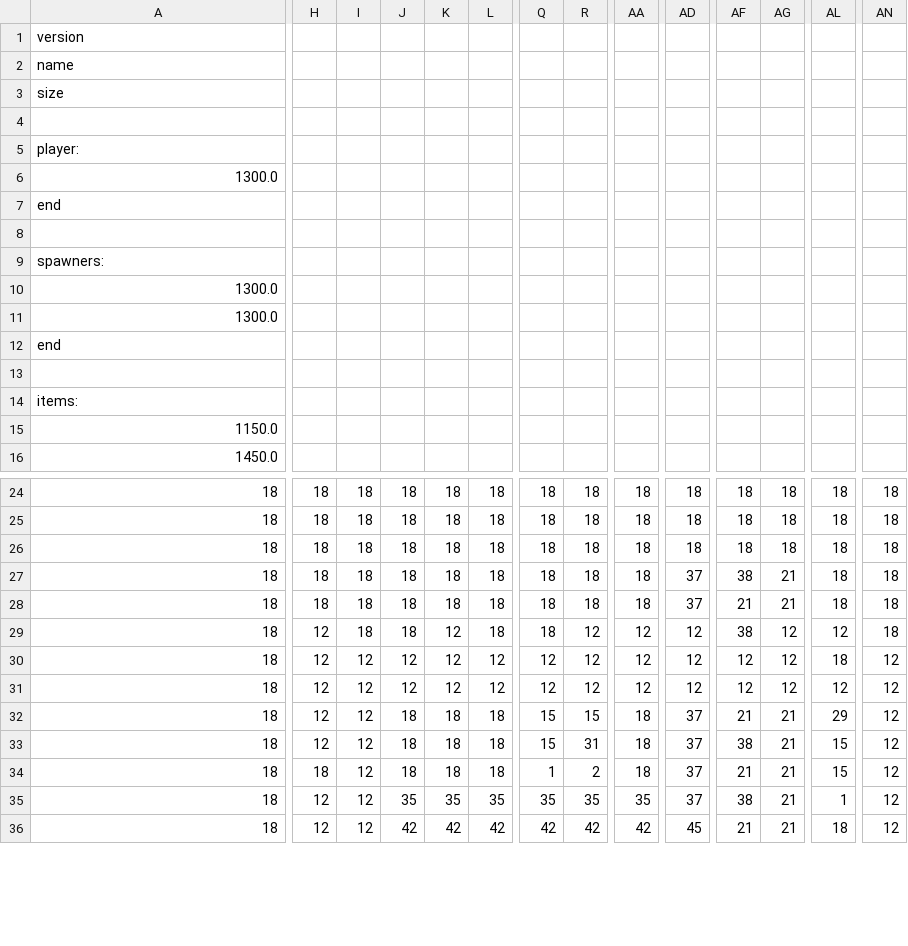
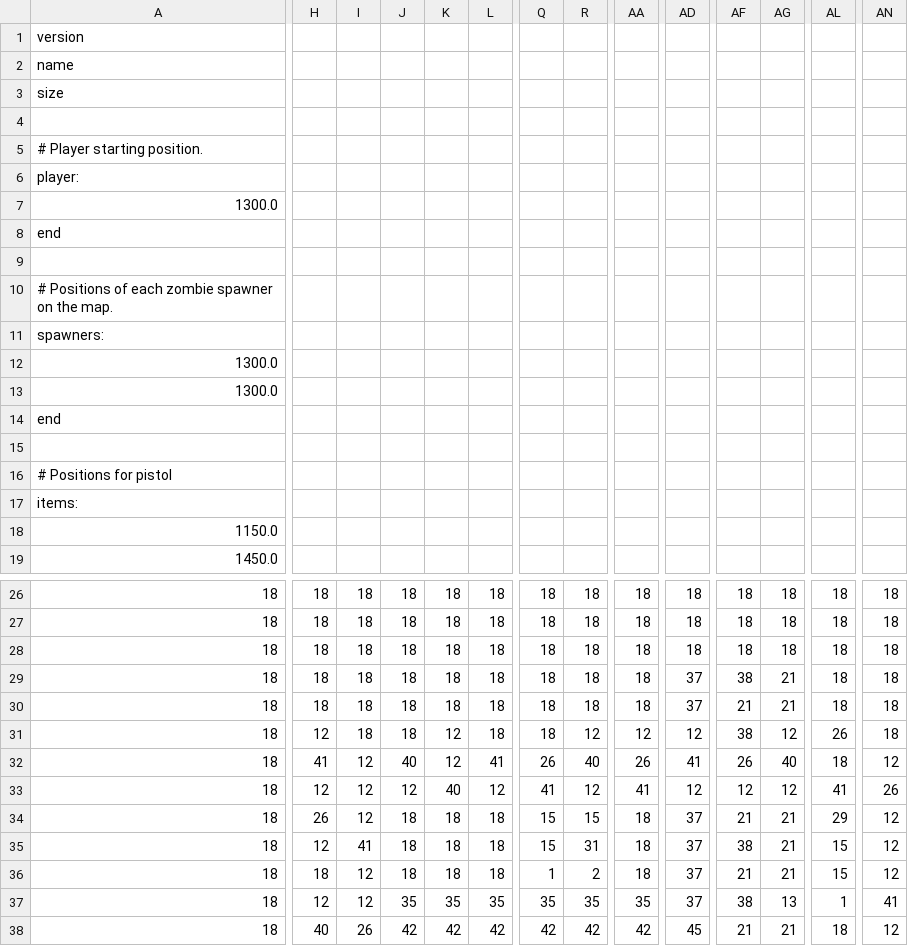
Before and after one commit to tdepke2/2DOpenGLGame, a CSV file: levels/level0.csv, drawn as a sheet; only a part is shown, gaps mark what is left out; addresses are those after the commit; rows hold the shown columns only; the diff covers the shown part only; the diff names each change by its address in the sheet, - before the commit and + after, or states it on an @@ line.

Commit message:
Fixed texture mechanics, multiple bugs, and updated level.

```diff
--- a/levels/level0.csv
+++ b/levels/level0.csv
+row 5: # Player starting position.
+row 10: # Positions of each zombie spawner on the map.
+row 16: # Positions for pistol
-AL31: 12
+AL31: 26
-H32: 12
+H32: 41
-J32: 12
+J32: 40
-L32: 12
+L32: 41
-Q32: 12
+Q32: 26
-R32: 12
+R32: 40
-AA32: 12
+AA32: 26
-AD32: 12
+AD32: 41
-AF32: 12
+AF32: 26
-AG32: 12
+AG32: 40
-K33: 12
+K33: 40
-Q33: 12
+Q33: 41
-AA33: 12
+AA33: 41
-AL33: 12
+AL33: 41
-AN33: 12
+AN33: 26
-H34: 12
+H34: 26
-I35: 12
+I35: 41
-AG37: 21
+AG37: 13
-AN37: 12
+AN37: 41
-H38: 12
+H38: 40
-I38: 12
+I38: 26
```
Also changed, not shown: 1 removed row, 1 moved row and 99 edited cells elsewhere in this file, 14 other files.
